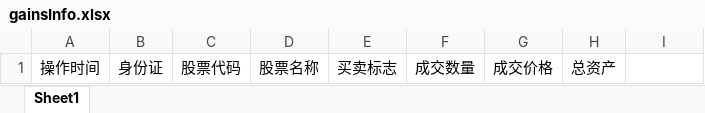
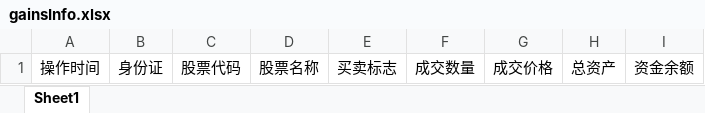
Before and after one commit to travelingBug/gwGames, an Excel workbook: SpringMVC_Mybatis_Shiro-master/src/main/webapp/file/gainsInfo.xlsx, sheet Sheet1, drawn as a sheet; values as stored, in another font and other column widths than the file's, no borders; the diff names each change by its address in the sheet, - before the commit and + after, or states it on an @@ line.

```diff
--- a/SpringMVC_Mybatis_Shiro-master/src/main/webapp/file/gainsInfo.xlsx (sheet Sheet1)
+++ b/SpringMVC_Mybatis_Shiro-master/src/main/webapp/file/gainsInfo.xlsx (sheet Sheet1)
-I1: (empty)
+I1: 资金余额
```
Also changed, not shown: 17 other files.
